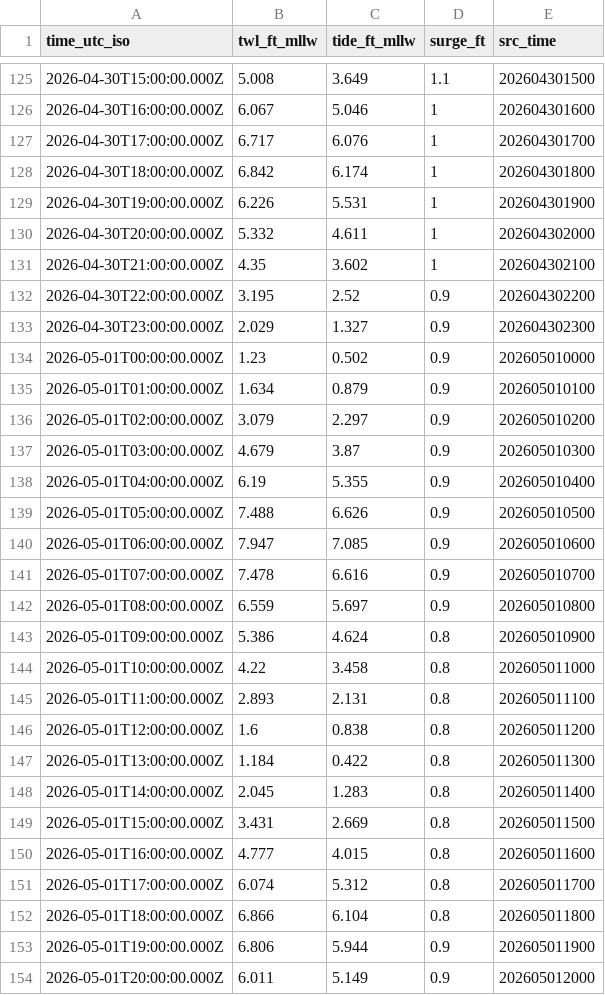
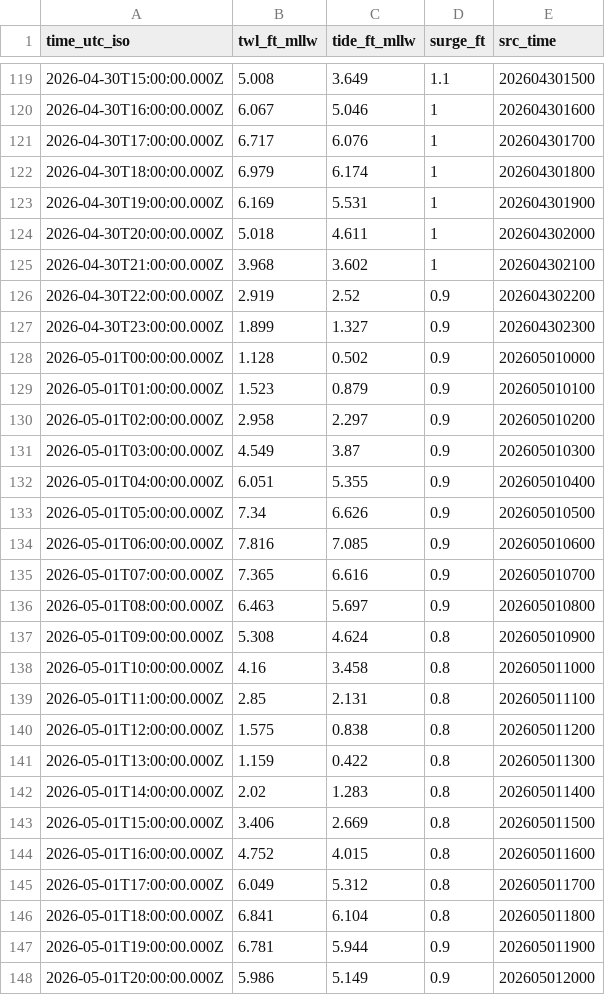
Before and after one commit to hondrospj/Delaware-River, a CSV file: data/petss_forecast.csv, drawn as a sheet; only a part is shown, gaps mark what is left out; the diff covers the shown part only.

```diff
--- a/data/petss_forecast.csv
+++ b/data/petss_forecast.csv
@@ -127,28 +121,28 @@ time_utc_iso,twl_ft_mllw,tide_ft_mllw,surge_ft,src_time
 2026-04-30T17:00:00.000Z,6.717,6.076,1,202604301700
-2026-04-30T18:00:00.000Z,6.842,6.174,1,202604301800
-2026-04-30T19:00:00.000Z,6.226,5.531,1,202604301900
-2026-04-30T20:00:00.000Z,5.332,4.611,1,202604302000
-2026-04-30T21:00:00.000Z,4.35,3.602,1,202604302100
-2026-04-30T22:00:00.000Z,3.195,2.52,0.9,202604302200
-2026-04-30T23:00:00.000Z,2.029,1.327,0.9,202604302300
-2026-05-01T00:00:00.000Z,1.23,0.502,0.9,202605010000
-2026-05-01T01:00:00.000Z,1.634,0.879,0.9,202605010100
-2026-05-01T02:00:00.000Z,3.079,2.297,0.9,202605010200
-2026-05-01T03:00:00.000Z,4.679,3.87,0.9,202605010300
-2026-05-01T04:00:00.000Z,6.19,5.355,0.9,202605010400
-2026-05-01T05:00:00.000Z,7.488,6.626,0.9,202605010500
-2026-05-01T06:00:00.000Z,7.947,7.085,0.9,202605010600
-2026-05-01T07:00:00.000Z,7.478,6.616,0.9,202605010700
-2026-05-01T08:00:00.000Z,6.559,5.697,0.9,202605010800
-2026-05-01T09:00:00.000Z,5.386,4.624,0.8,202605010900
-2026-05-01T10:00:00.000Z,4.22,3.458,0.8,202605011000
-2026-05-01T11:00:00.000Z,2.893,2.131,0.8,202605011100
-2026-05-01T12:00:00.000Z,1.6,0.838,0.8,202605011200
-2026-05-01T13:00:00.000Z,1.184,0.422,0.8,202605011300
-2026-05-01T14:00:00.000Z,2.045,1.283,0.8,202605011400
-2026-05-01T15:00:00.000Z,3.431,2.669,0.8,202605011500
-2026-05-01T16:00:00.000Z,4.777,4.015,0.8,202605011600
-2026-05-01T17:00:00.000Z,6.074,5.312,0.8,202605011700
-2026-05-01T18:00:00.000Z,6.866,6.104,0.8,202605011800
-2026-05-01T19:00:00.000Z,6.806,5.944,0.9,202605011900
-2026-05-01T20:00:00.000Z,6.011,5.149,0.9,202605012000
+2026-04-30T18:00:00.000Z,6.979,6.174,1,202604301800
+2026-04-30T19:00:00.000Z,6.169,5.531,1,202604301900
+2026-04-30T20:00:00.000Z,5.018,4.611,1,202604302000
+2026-04-30T21:00:00.000Z,3.968,3.602,1,202604302100
+2026-04-30T22:00:00.000Z,2.919,2.52,0.9,202604302200
+2026-04-30T23:00:00.000Z,1.899,1.327,0.9,202604302300
+2026-05-01T00:00:00.000Z,1.128,0.502,0.9,202605010000
+2026-05-01T01:00:00.000Z,1.523,0.879,0.9,202605010100
+2026-05-01T02:00:00.000Z,2.958,2.297,0.9,202605010200
+2026-05-01T03:00:00.000Z,4.549,3.87,0.9,202605010300
+2026-05-01T04:00:00.000Z,6.051,5.355,0.9,202605010400
+2026-05-01T05:00:00.000Z,7.34,6.626,0.9,202605010500
+2026-05-01T06:00:00.000Z,7.816,7.085,0.9,202605010600
+2026-05-01T07:00:00.000Z,7.365,6.616,0.9,202605010700
+2026-05-01T08:00:00.000Z,6.463,5.697,0.9,202605010800
+2026-05-01T09:00:00.000Z,5.308,4.624,0.8,202605010900
+2026-05-01T10:00:00.000Z,4.16,3.458,0.8,202605011000
+2026-05-01T11:00:00.000Z,2.85,2.131,0.8,202605011100
+2026-05-01T12:00:00.000Z,1.575,0.838,0.8,202605011200
+2026-05-01T13:00:00.000Z,1.159,0.422,0.8,202605011300
+2026-05-01T14:00:00.000Z,2.02,1.283,0.8,202605011400
+2026-05-01T15:00:00.000Z,3.406,2.669,0.8,202605011500
+2026-05-01T16:00:00.000Z,4.752,4.015,0.8,202605011600
+2026-05-01T17:00:00.000Z,6.049,5.312,0.8,202605011700
+2026-05-01T18:00:00.000Z,6.841,6.104,0.8,202605011800
+2026-05-01T19:00:00.000Z,6.781,5.944,0.9,202605011900
+2026-05-01T20:00:00.000Z,5.986,5.149,0.9,202605012000
```
Also changed, not shown: 6 added rows, 6 removed rows and 84 edited cells elsewhere in this file, 3 other files.
